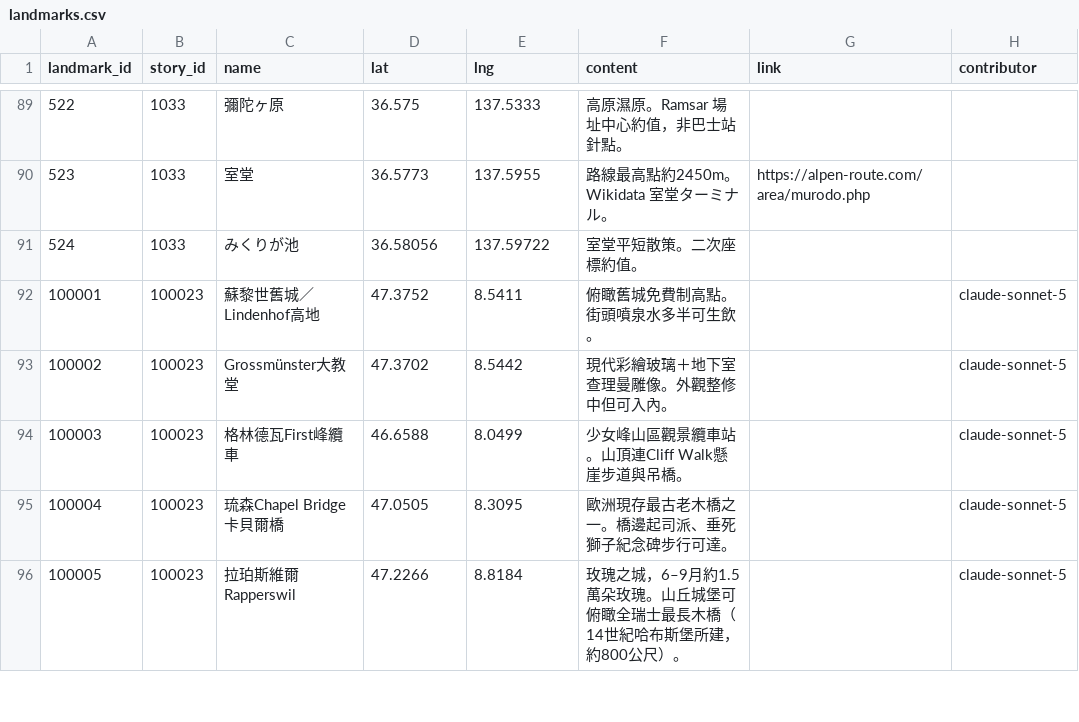
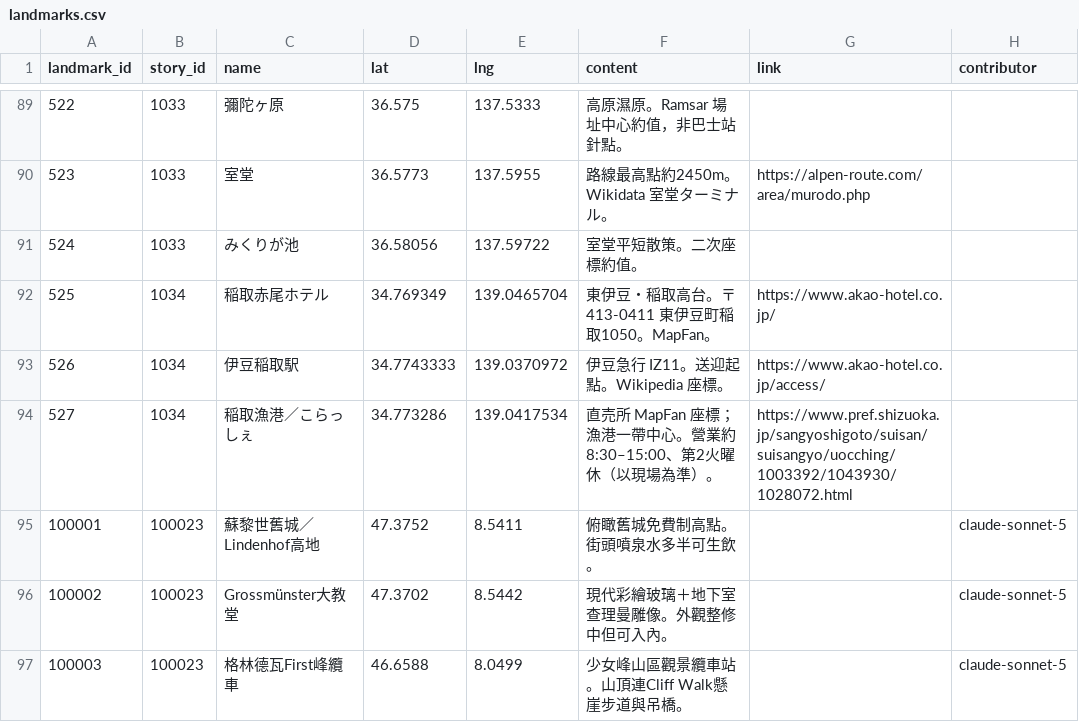
Before and after one commit to ioksengtan/Listmap_v0d3, a CSV file: data/landmarks.csv, drawn as a sheet; only a part is shown, gaps mark what is left out; the shorter side is filled out with more unchanged rows.

```diff
--- a/data/landmarks.csv
+++ b/data/landmarks.csv
@@ -91,2 +91,5 @@ landmark_id,story_id,name,lat,lng,content,link,contributor
 524,1033,みくりが池,36.58056,137.59722,室堂平短散策。二次座標約值。,
+525,1034,稲取赤尾ホテル,34.769349,139.0465704,東伊豆・稲取高台。〒413-0411 東伊豆町稲取1050。MapFan。,https://www.akao-hotel.co.jp/
+526,1034,伊豆稲取駅,34.7743333,139.0370972,伊豆急行 IZ11。送迎起點。Wikipedia 座標。,https://www.akao-hotel.co.jp/access/
+527,1034,稲取漁港／こらっしぇ,34.773286,139.0417534,直売所 MapFan 座標；漁港一帶中心。營業約8:30–15:00、第2火曜休（以現場為準）。,https://www.pref.shizuoka.jp/sangyoshigoto/suisan/suisangyo/uocching/1003392/1043930/1028072.html
 100001,100023,蘇黎世舊城／Lindenhof高地,47.3752,8.5411,俯瞰舊城免費制高點。街頭噴泉水多半可生飲。,,claude-sonnet-5
```
Also changed, not shown: data/stories.csv, 21 other files.
